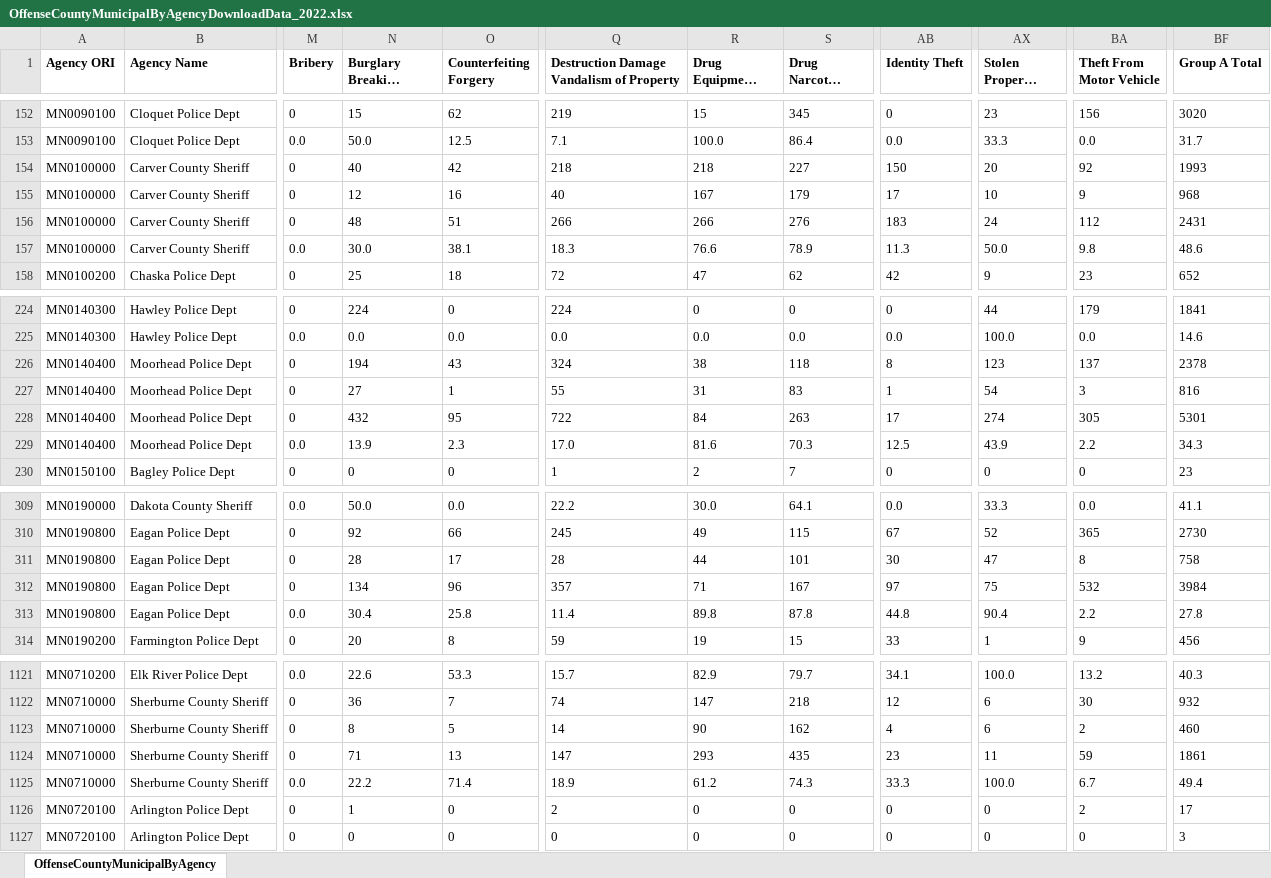
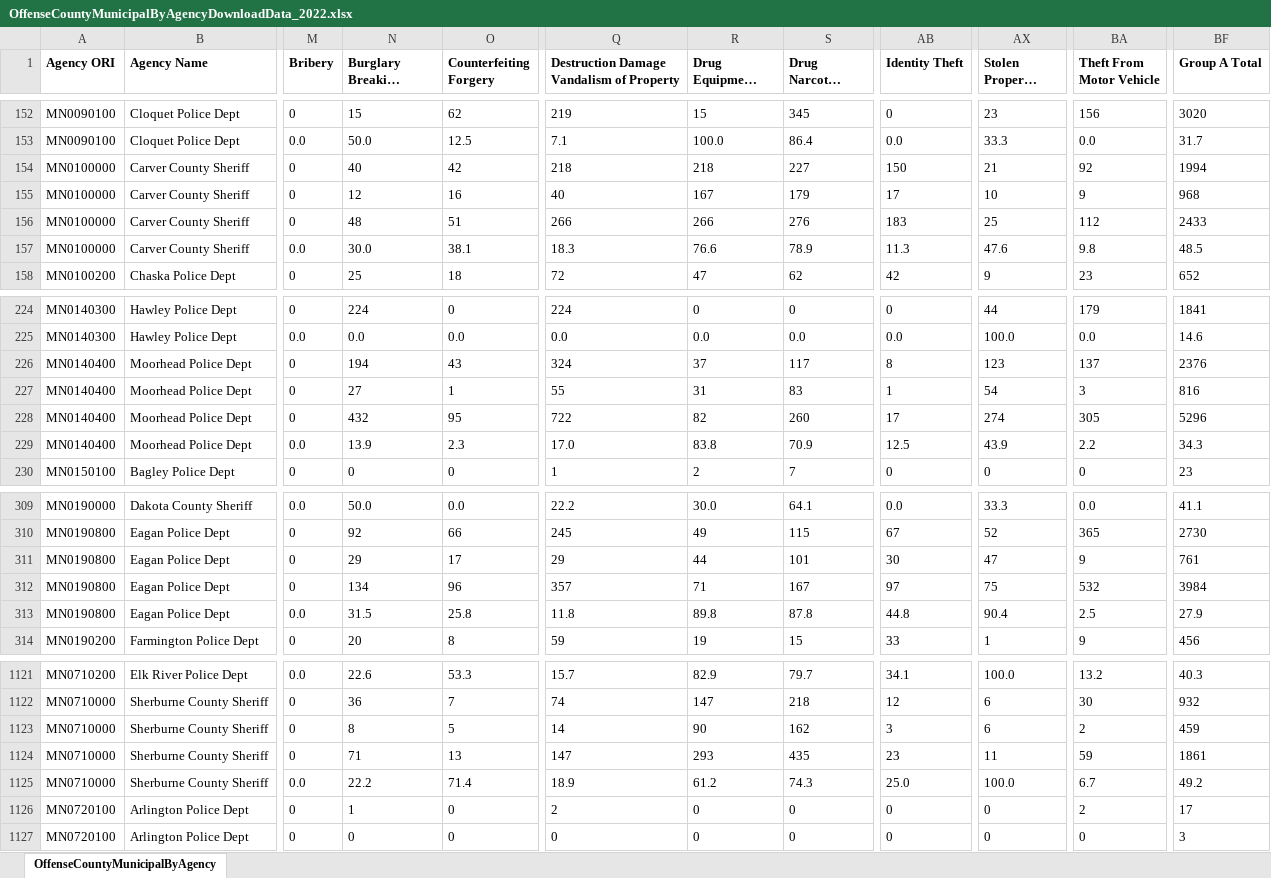
Before and after one commit to striblab/crimedash, an Excel workbook: store/nibrs/OffenseCountyMunicipalByAgencyDownloadData_2022.xlsx, sheet OffenseCountyMunicipalByAgency, drawn as a sheet; only a part is shown, gaps mark what is left out; long unchanged cells end in …; values as stored, in another font and other column widths than the file's, no borders; the diff names each change by its address in the sheet, - before the commit and + after, or states it on an @@ line.

```diff
--- a/store/nibrs/OffenseCountyMunicipalByAgencyDownloadData_2022.xlsx (sheet OffenseCountyMunicipalByAgency)
+++ b/store/nibrs/OffenseCountyMunicipalByAgencyDownloadData_2022.xlsx (sheet OffenseCountyMunicipalByAgency)
-AX154 (Stolen Property Offenses): 20
+AX154 (Stolen Property Offenses): 21
-BF154 (Group A Total): 1993
+BF154 (Group A Total): 1994
-AX156 (Stolen Property Offenses): 24
+AX156 (Stolen Property Offenses): 25
-BF156 (Group A Total): 2431
+BF156 (Group A Total): 2433
-AX157 (Stolen Property Offenses): 50.0
+AX157 (Stolen Property Offenses): 47.6
-BF157 (Group A Total): 48.6
+BF157 (Group A Total): 48.5
-R226 (Drug Equipment Violations): 38
+R226 (Drug Equipment Violations): 37
-S226 (Drug Narcotic Violations): 118
+S226 (Drug Narcotic Violations): 117
-BF226 (Group A Total): 2378
+BF226 (Group A Total): 2376
-R228 (Drug Equipment Violations): 84
+R228 (Drug Equipment Violations): 82
-S228 (Drug Narcotic Violations): 263
+S228 (Drug Narcotic Violations): 260
-BF228 (Group A Total): 5301
+BF228 (Group A Total): 5296
-R229 (Drug Equipment Violations): 81.6
+R229 (Drug Equipment Violations): 83.8
-S229 (Drug Narcotic Violations): 70.3
+S229 (Drug Narcotic Violations): 70.9
-N311 (Burglary Breaking Entering): 28
+N311 (Burglary Breaking Entering): 29
-Q311: 28
+Q311: 29
-BA311 (Theft From Motor Vehicle): 8
+BA311 (Theft From Motor Vehicle): 9
-BF311 (Group A Total): 758
+BF311 (Group A Total): 761
-N313 (Burglary Breaking Entering): 30.4
+N313 (Burglary Breaking Entering): 31.5
-Q313: 11.4
+Q313: 11.8
-BA313 (Theft From Motor Vehicle): 2.2
+BA313 (Theft From Motor Vehicle): 2.5
-BF313 (Group A Total): 27.8
+BF313 (Group A Total): 27.9
-AB1123 (Identity Theft): 4
+AB1123 (Identity Theft): 3
-BF1123 (Group A Total): 460
+BF1123 (Group A Total): 459
-AB1125 (Identity Theft): 33.3
+AB1125 (Identity Theft): 25.0
-BF1125 (Group A Total): 49.4
+BF1125 (Group A Total): 49.2
```
Also changed, not shown: store/nibrs/OffenseCountyMunicipalByAgencyDownloadData_2021.xlsx, store/nibrs/OffenseCountyMunicipalByAgencyDownloadData_2023.xlsx, 24 other files.
